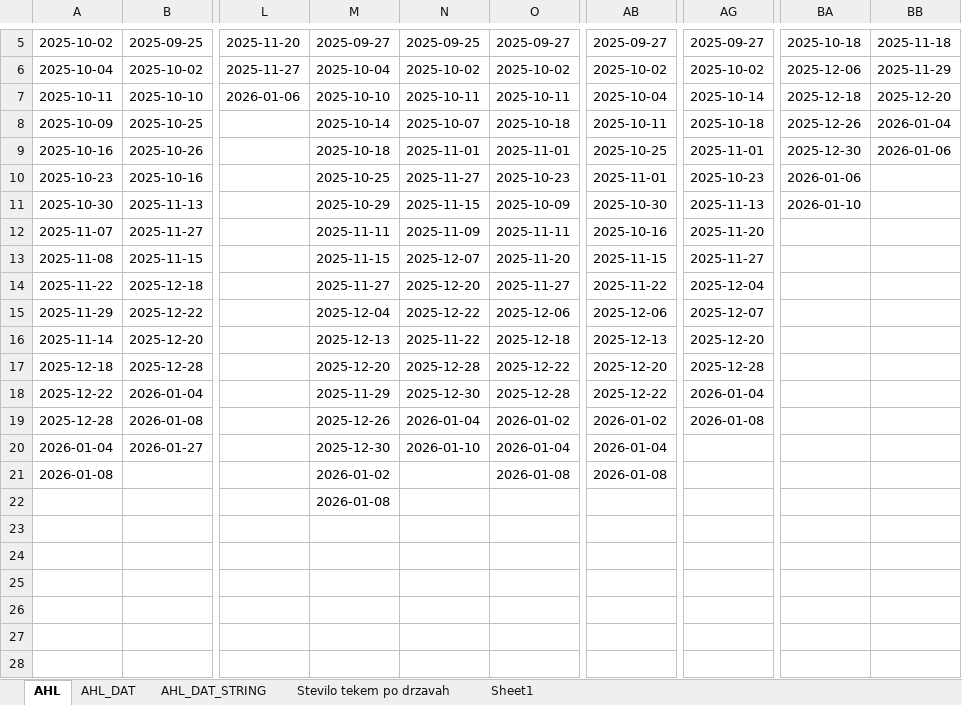
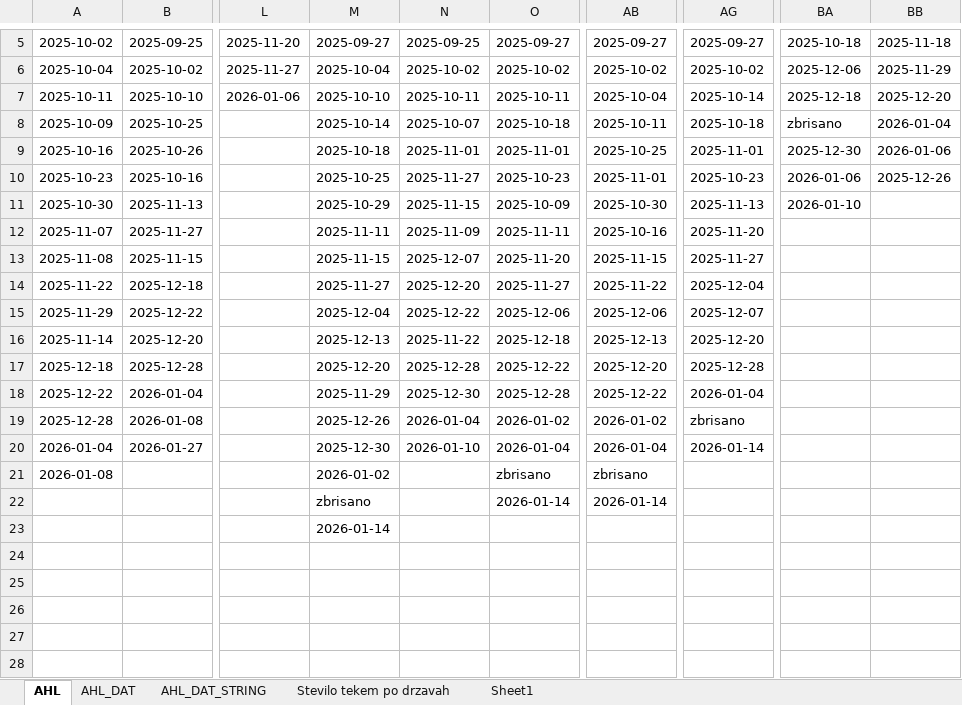
Before and after one commit to snojle23/delegacije, an Excel workbook: data/AHLdelegacije.xlsx, sheet AHL, drawn as a sheet; only a part is shown, gaps mark what is left out; values as stored, in another font and other column widths than the file's, no borders; conditional formats not drawn; the diff names each change by its address in the sheet, - before the commit and + after, or states it on an @@ line.

```diff
--- a/data/AHLdelegacije.xlsx (sheet AHL)
+++ b/data/AHLdelegacije.xlsx (sheet AHL)
-BA8: 2025-12-26
+BA8: zbrisano
-BB10: (empty)
+BB10: 2025-12-26
-AG19: 2026-01-08
+AG19: zbrisano
-AG20: (empty)
+AG20: 2026-01-14
-O21: 2026-01-08
+O21: zbrisano
-AB21: 2026-01-08
+AB21: zbrisano
-M22: 2026-01-08
+M22: zbrisano
-O22: (empty)
+O22: 2026-01-14
-AB22: (empty)
+AB22: 2026-01-14
-M23: (empty)
+M23: 2026-01-14
```
Also changed, not shown: sheet AHL_DAT, sheet AHL_DAT_STRING, data/ICEHLdelegacije.xlsx, 4 other files.
